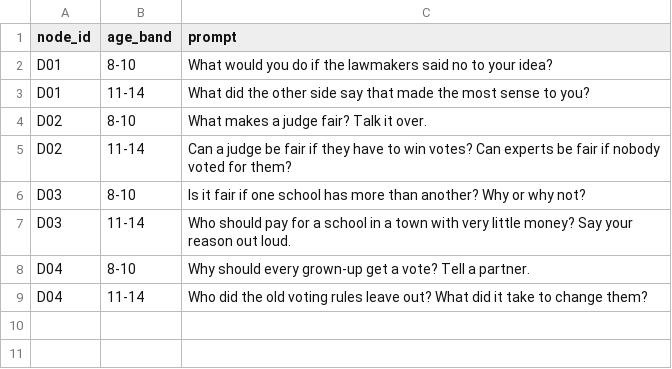
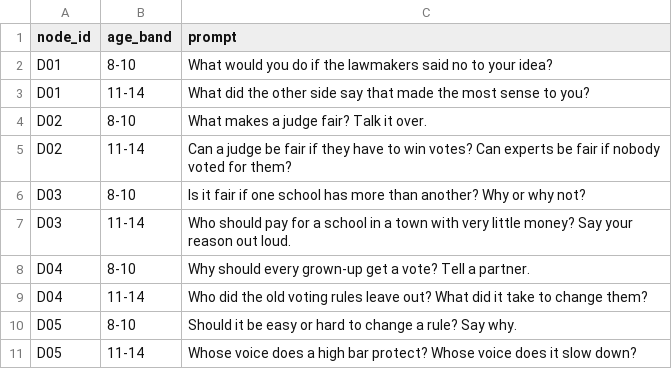
Before and after one commit to dougdevitre/access-to-civics, a CSV file: data/seed/reflections.csv, drawn as a sheet.

```diff
--- a/data/seed/reflections.csv
+++ b/data/seed/reflections.csv
@@ -9 +9,3 @@ D04,8-10,"Why should every grown-up get a vote? Tell a partner."
 D04,11-14,"Who did the old voting rules leave out? What did it take to change them?"
+D05,8-10,"Should it be easy or hard to change a rule? Say why."
+D05,11-14,"Whose voice does a high bar protect? Whose voice does it slow down?"
```
Also changed, not shown: data/seed/decisions.csv, data/seed/letters.csv, 22 other files.
